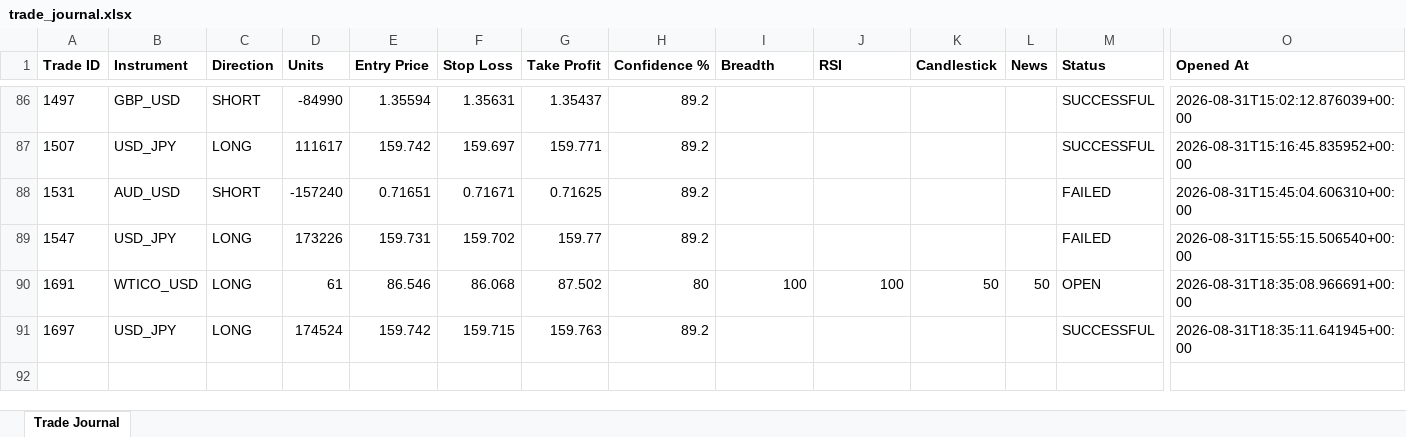
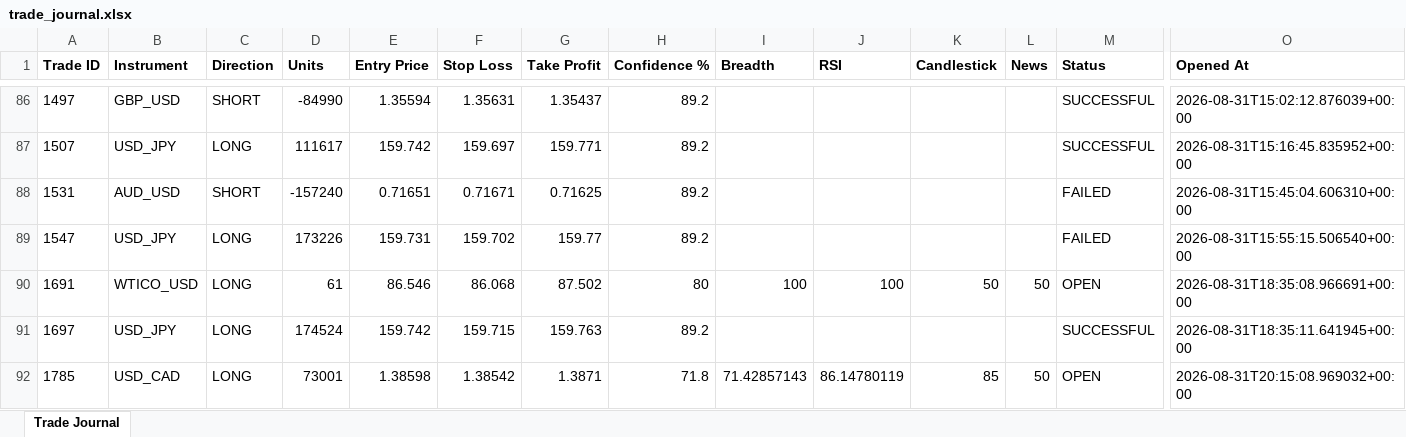
Before and after one commit to wxthesparthaaa/Claude-Forex-Agent, an Excel workbook: trade_journal.xlsx, sheet Trade Journal, drawn as a sheet; only a part is shown, gaps mark what is left out; values as stored, in another font and other column widths than the file's, no borders; rows hold the shown columns only; the diff names each change by its address in the sheet, - before the commit and + after, or states it on an @@ line.

Commit message:
Update trade_journal.xlsx

```diff
--- a/trade_journal.xlsx (sheet Trade Journal)
+++ b/trade_journal.xlsx (sheet Trade Journal)
+row 92: 1785 | USD_CAD | LONG | 73001 | 1.38598 | 1.38542 | 1.3871 | 71.8 | 71.42857143 | 86.14780119 | 85 | 50 | OPEN | 2026-08-31T20:15:08.969032+00:00
```
